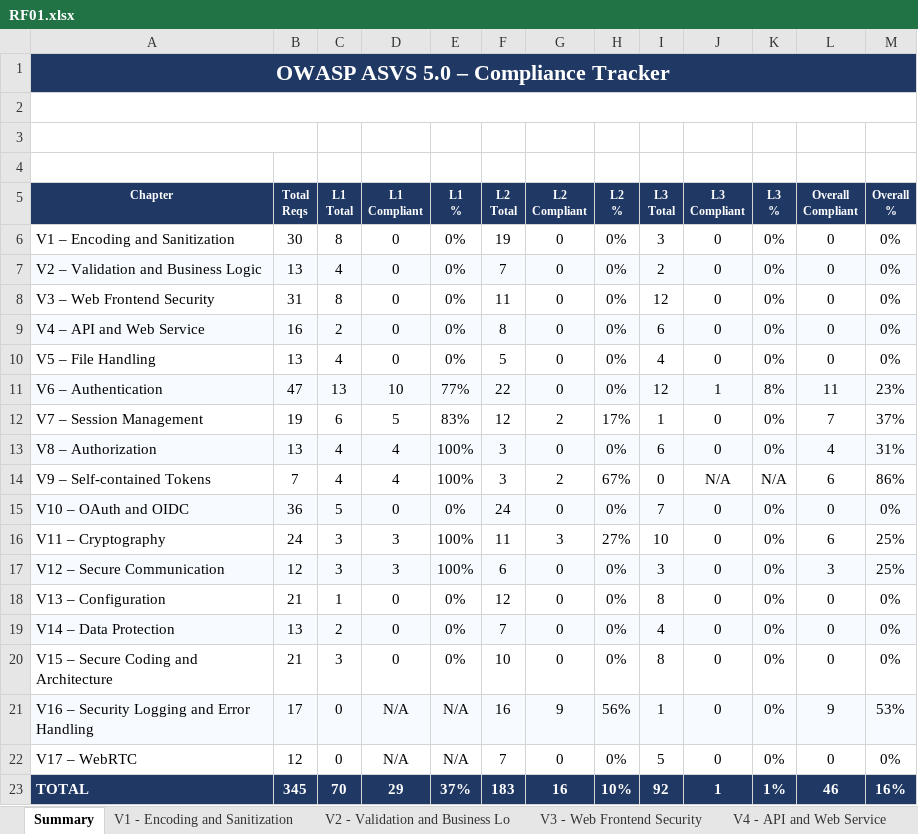
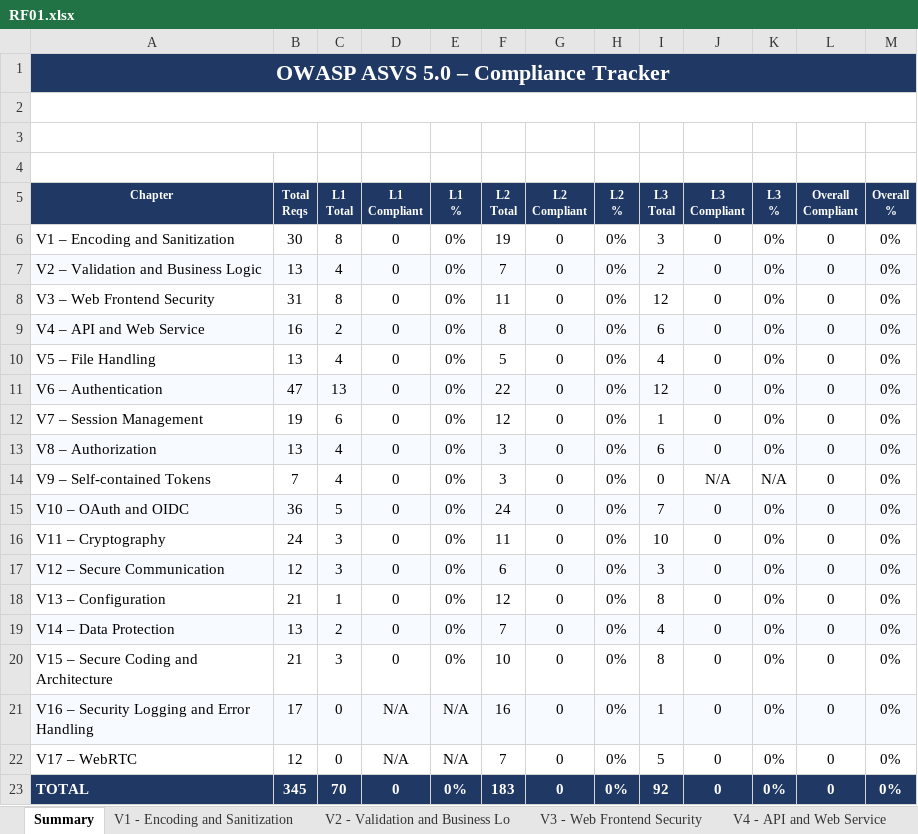
Before and after one commit to mei-desofs/desofs2026-wed_pbs_5-2, an Excel workbook: Documentation/Security Testing/RF01.xlsx, sheet Summary, drawn as a sheet; values as stored, in another font and other column widths than the file's, no borders; charts and pictures and conditional formats not drawn; the diff names each change by its address in the sheet, - before the commit and + after, or states it on an @@ line.

```diff
--- a/Documentation/Security Testing/RF01.xlsx (sheet Summary)
+++ b/Documentation/Security Testing/RF01.xlsx (sheet Summary)
-D11 (L1 Compliant): 10
+D11 (L1 Compliant): 0
-E11 (L1 %): 77%
+E11 (L1 %): 0%
-J11 (L3 Compliant): 1
+J11 (L3 Compliant): 0
-K11 (L3 %): 8%
+K11 (L3 %): 0%
-L11 (Overall Compliant): 11
+L11 (Overall Compliant): 0
-M11 (Overall %): 23%
+M11 (Overall %): 0%
-D12 (L1 Compliant): 5
+D12 (L1 Compliant): 0
-E12 (L1 %): 83%
+E12 (L1 %): 0%
-G12 (L2 Compliant): 2
+G12 (L2 Compliant): 0
-H12 (L2 %): 17%
+H12 (L2 %): 0%
-L12 (Overall Compliant): 7
+L12 (Overall Compliant): 0
-M12 (Overall %): 37%
+M12 (Overall %): 0%
-D13:D14 (L1 Compliant): 4
+D13:D14 (L1 Compliant): 0
-E13:E14 (L1 %): 100%
+E13:E14 (L1 %): 0%
-L13 (Overall Compliant): 4
+L13 (Overall Compliant): 0
-M13 (Overall %): 31%
+M13 (Overall %): 0%
-G14 (L2 Compliant): 2
+G14 (L2 Compliant): 0
-H14 (L2 %): 67%
+H14 (L2 %): 0%
-L14 (Overall Compliant): 6
+L14 (Overall Compliant): 0
-M14 (Overall %): 86%
+M14 (Overall %): 0%
-D16:D17 (L1 Compliant): 3
+D16:D17 (L1 Compliant): 0
-E16:E17 (L1 %): 100%
+E16:E17 (L1 %): 0%
-G16 (L2 Compliant): 3
+G16 (L2 Compliant): 0
-H16 (L2 %): 27%
+H16 (L2 %): 0%
-L16 (Overall Compliant): 6
+L16 (Overall Compliant): 0
-M16:M17 (Overall %): 25%
+M16:M17 (Overall %): 0%
-L17 (Overall Compliant): 3
+L17 (Overall Compliant): 0
-G21 (L2 Compliant): 9
+G21 (L2 Compliant): 0
-H21 (L2 %): 56%
+H21 (L2 %): 0%
-L21 (Overall Compliant): 9
+L21 (Overall Compliant): 0
-M21 (Overall %): 53%
+M21 (Overall %): 0%
-D23 (L1 Compliant): 29
+D23 (L1 Compliant): 0
-E23 (L1 %): 37%
+E23 (L1 %): 0%
-G23 (L2 Compliant): 16
+G23 (L2 Compliant): 0
-H23 (L2 %): 10%
+H23 (L2 %): 0%
-J23 (L3 Compliant): 1
+J23 (L3 Compliant): 0
-K23 (L3 %): 1%
+K23 (L3 %): 0%
-L23 (Overall Compliant): 46
+L23 (Overall Compliant): 0
-M23 (Overall %): 16%
+M23 (Overall %): 0%
```
Also changed, not shown: sheet V6 - Authentication, sheet V16 - Security Logging and Erro, sheet V7 - Session Management, sheet V9 - Self-contained Tokens, sheet V11 - Cryptography, sheet V8 - Authorization, 1 more sheet, charts or pictures, 2 other files.
